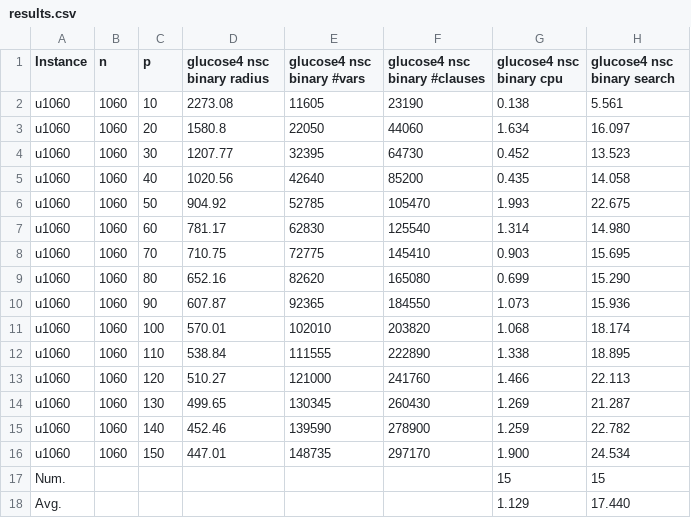
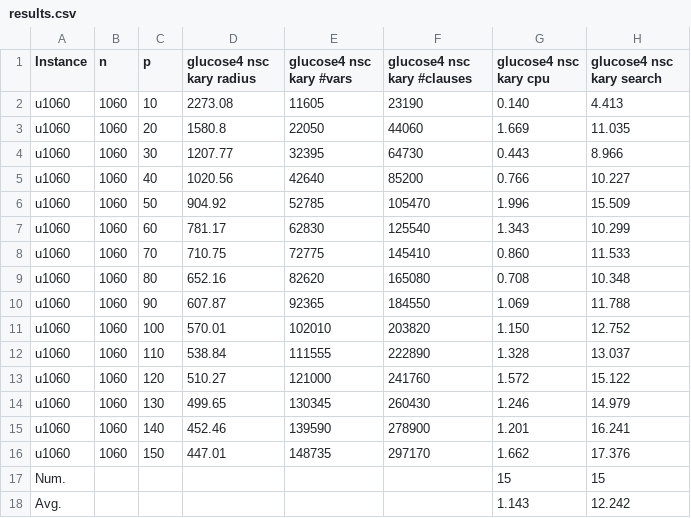
Before and after one commit to djnhngocduc/P-Center, a CSV file: results/results/results.csv, drawn as a sheet.

Commit message:
update

```diff
--- a/results/results/results.csv
+++ b/results/results/results.csv
@@ -1,18 +1,18 @@
-Instance,n,p,glucose4 nsc binary radius,glucose4 nsc binary #vars,glucose4 nsc binary #clauses,glucose4 nsc binary cpu,glucose4 nsc binary search
-u1060,1060,10,2273.08,11605,23190,0.138,5.561
-u1060,1060,20,1580.8,22050,44060,1.634,16.097
-u1060,1060,30,1207.77,32395,64730,0.452,13.523
-u1060,1060,40,1020.56,42640,85200,0.435,14.058
-u1060,1060,50,904.92,52785,105470,1.993,22.675
-u1060,1060,60,781.17,62830,125540,1.314,14.980
-u1060,1060,70,710.75,72775,145410,0.903,15.695
-u1060,1060,80,652.16,82620,165080,0.699,15.290
-u1060,1060,90,607.87,92365,184550,1.073,15.936
-u1060,1060,100,570.01,102010,203820,1.068,18.174
-u1060,1060,110,538.84,111555,222890,1.338,18.895
-u1060,1060,120,510.27,121000,241760,1.466,22.113
-u1060,1060,130,499.65,130345,260430,1.269,21.287
-u1060,1060,140,452.46,139590,278900,1.259,22.782
-u1060,1060,150,447.01,148735,297170,1.900,24.534
+Instance,n,p,glucose4 nsc kary radius,glucose4 nsc kary #vars,glucose4 nsc kary #clauses,glucose4 nsc kary cpu,glucose4 nsc kary search
+u1060,1060,10,2273.08,11605,23190,0.140,4.413
+u1060,1060,20,1580.8,22050,44060,1.669,11.035
+u1060,1060,30,1207.77,32395,64730,0.443,8.966
+u1060,1060,40,1020.56,42640,85200,0.766,10.227
+u1060,1060,50,904.92,52785,105470,1.996,15.509
+u1060,1060,60,781.17,62830,125540,1.343,10.299
+u1060,1060,70,710.75,72775,145410,0.860,11.533
+u1060,1060,80,652.16,82620,165080,0.708,10.348
+u1060,1060,90,607.87,92365,184550,1.069,11.788
+u1060,1060,100,570.01,102010,203820,1.150,12.752
+u1060,1060,110,538.84,111555,222890,1.328,13.037
+u1060,1060,120,510.27,121000,241760,1.572,15.122
+u1060,1060,130,499.65,130345,260430,1.246,14.979
+u1060,1060,140,452.46,139590,278900,1.201,16.241
+u1060,1060,150,447.01,148735,297170,1.662,17.376
 Num.,,,,,,15,15
-Avg.,,,,,,1.129,17.440
+Avg.,,,,,,1.143,12.242
```
